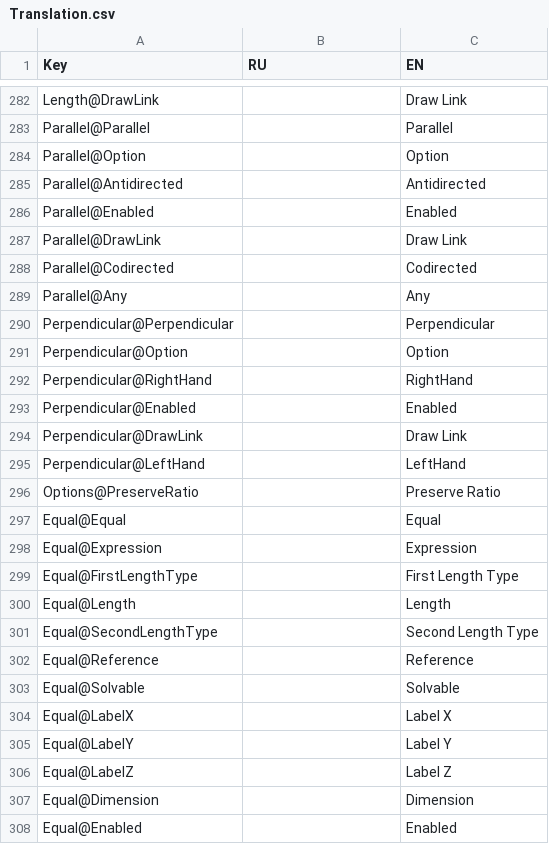
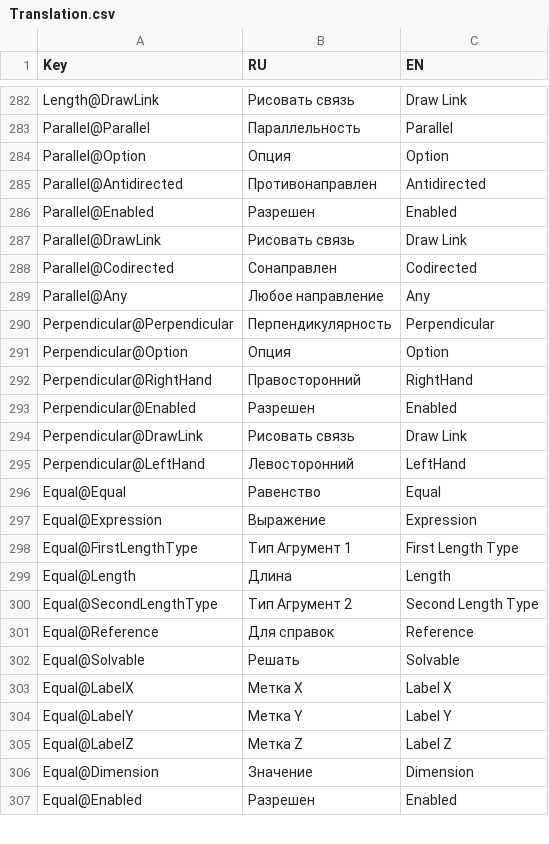
Before and after one commit to NoteCAD/NoteCAD, a CSV file: Assets/BuiltinFiles/Translation.csv, drawn as a sheet; only a part is shown, gaps mark what is left out; removed rows and columns are numbered as before the commit, all else as after; the diff covers the shown part only; the diff names each change by its address in the sheet, - before the commit and + after, or states it on an @@ line.

```diff
--- a/Assets/BuiltinFiles/Translation.csv
+++ b/Assets/BuiltinFiles/Translation.csv
-B282 (RU): (empty)
+B282 (RU): Рисовать связь
-B283 (RU): (empty)
+B283 (RU): Параллельность
-B284 (RU): (empty)
+B284 (RU): Опция
-B285 (RU): (empty)
+B285 (RU): Противонаправлен
-B286 (RU): (empty)
+B286 (RU): Разрешен
-B287 (RU): (empty)
+B287 (RU): Рисовать связь
-B288 (RU): (empty)
+B288 (RU): Сонаправлен
-B289 (RU): (empty)
+B289 (RU): Любое направление
-B290 (RU): (empty)
+B290 (RU): Перпендикулярность
-B291 (RU): (empty)
+B291 (RU): Опция
-B292 (RU): (empty)
+B292 (RU): Правосторонний
-B293 (RU): (empty)
+B293 (RU): Разрешен
-B294 (RU): (empty)
+B294 (RU): Рисовать связь
-B295 (RU): (empty)
+B295 (RU): Левосторонний
-row 296: Options@PreserveRatio |  | Preserve Ratio
-B296 (RU): (empty)
+B296 (RU): Равенство
-B297 (RU): (empty)
+B297 (RU): Выражение
-B298 (RU): (empty)
+B298 (RU): Тип Агрумент 1
-B299 (RU): (empty)
+B299 (RU): Длина
-B300 (RU): (empty)
+B300 (RU): Тип Агрумент 2
-B301 (RU): (empty)
+B301 (RU): Для справок
-B302 (RU): (empty)
+B302 (RU): Решать
-B303 (RU): (empty)
+B303 (RU): Метка X
-B304 (RU): (empty)
+B304 (RU): Метка Y
-B305 (RU): (empty)
+B305 (RU): Метка Z
-B306 (RU): (empty)
+B306 (RU): Значение
-B307 (RU): (empty)
+B307 (RU): Разрешен
```
Also changed, not shown: 7 added rows and 57 edited cells elsewhere in this file.
